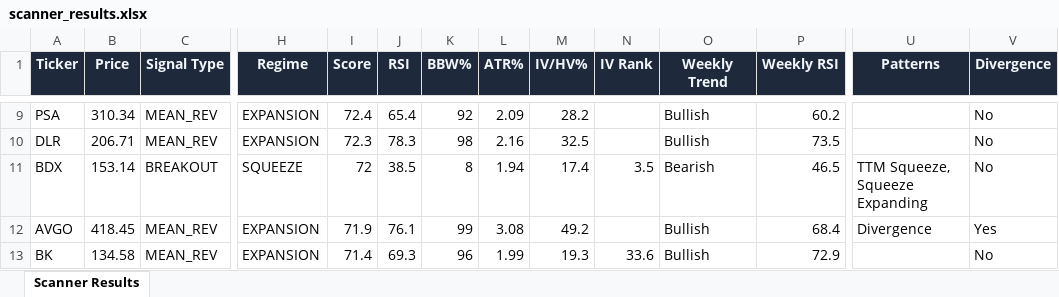
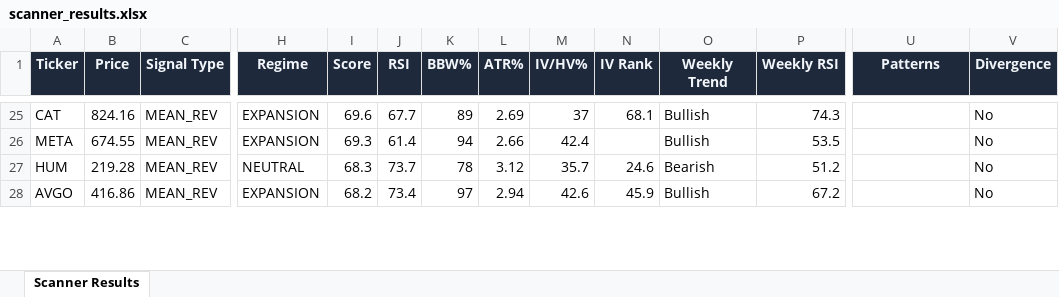
Before and after one commit to 6000rr4n/BM-screener, an Excel workbook: output/scanner_results.xlsx, sheet Scanner Results, drawn as a sheet; only a part is shown, gaps mark what is left out; values as stored, in another font and other column widths than the file's, no borders; removed rows and columns are numbered as before the commit, all else as after; rows hold the shown columns only; the diff covers the shown part only; the diff names each change by its address in the sheet, - before the commit and + after, or states it on an @@ line.

```diff
--- a/output/scanner_results.xlsx (sheet Scanner Results)
+++ b/output/scanner_results.xlsx (sheet Scanner Results)
-A25 (Ticker): PSA
+A25 (Ticker): CAT
-B25 (Price): 310.34
+B25 (Price): 824.16
-I25 (Score): 72.4
+I25 (Score): 69.6
-J25 (RSI): 65.4
+J25 (RSI): 67.7
-K25 (BBW%): 92
+K25 (BBW%): 89
-L25 (ATR%): 2.09
+L25 (ATR%): 2.69
-M25 (IV/HV%): 28.2
+M25 (IV/HV%): 37
-N25 (IV Rank): (empty)
+N25 (IV Rank): 68.1
-P25 (Weekly RSI): 60.2
+P25 (Weekly RSI): 74.3
-A26 (Ticker): DLR
+A26 (Ticker): META
-B26 (Price): 206.71
+B26 (Price): 674.55
-I26 (Score): 72.3
+I26 (Score): 69.3
-J26 (RSI): 78.3
+J26 (RSI): 61.4
-K26 (BBW%): 98
+K26 (BBW%): 94
-L26 (ATR%): 2.16
+L26 (ATR%): 2.66
-M26 (IV/HV%): 32.5
+M26 (IV/HV%): 42.4
-P26 (Weekly RSI): 73.5
+P26 (Weekly RSI): 53.5
-row 11: BDX | 153.14 | BREAKOUT | SQUEEZE | 72 | 38.5 | 8 | 1.94 | 17.4 | 3.5 | Bearish | 46.5 | TTM Squeeze, Squeeze Expanding | No
+row 27: HUM | 219.28 | MEAN_REV | NEUTRAL | 68.3 | 73.7 | 78 | 3.12 | 35.7 | 24.6 | Bearish | 51.2 |  | No
-B28 (Price): 418.45
+B28 (Price): 416.86
-I28 (Score): 71.9
+I28 (Score): 68.2
-J28 (RSI): 76.1
+J28 (RSI): 73.4
-K28 (BBW%): 99
+K28 (BBW%): 97
-L28 (ATR%): 3.08
+L28 (ATR%): 2.94
-M28 (IV/HV%): 49.2
+M28 (IV/HV%): 42.6
-N28 (IV Rank): (empty)
+N28 (IV Rank): 45.9
-P28 (Weekly RSI): 68.4
+P28 (Weekly RSI): 67.2
-U28 (Patterns): Divergence
+U28 (Patterns): (empty)
-V28 (Divergence): Yes
+V28 (Divergence): No
-row 13: BK | 134.58 | MEAN_REV | EXPANSION | 71.4 | 69.3 | 96 | 1.99 | 19.3 | 33.6 | Bullish | 72.9 |  | No
```
Also changed, not shown: 25 added rows, 11 removed rows and 133 edited cells elsewhere in this sheet, 1 other file.
